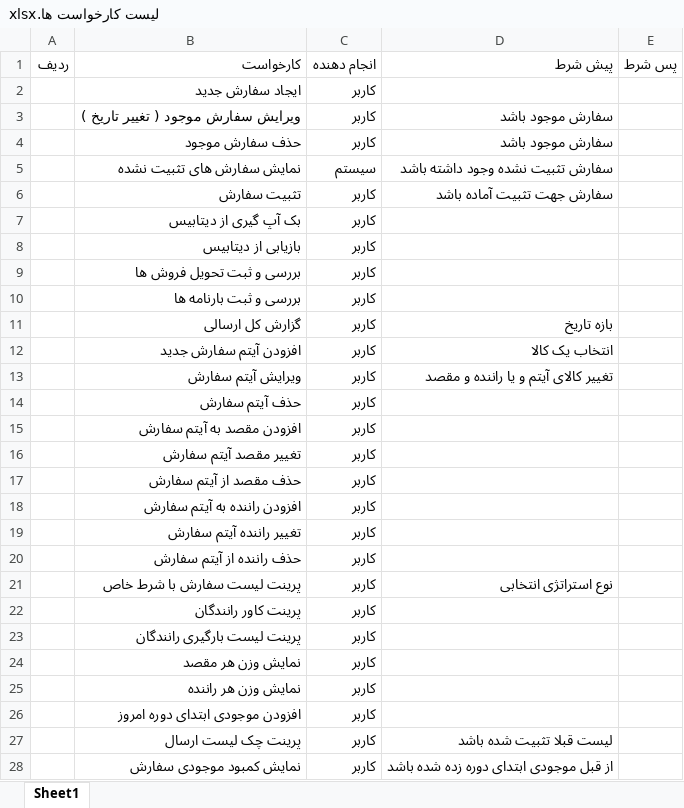
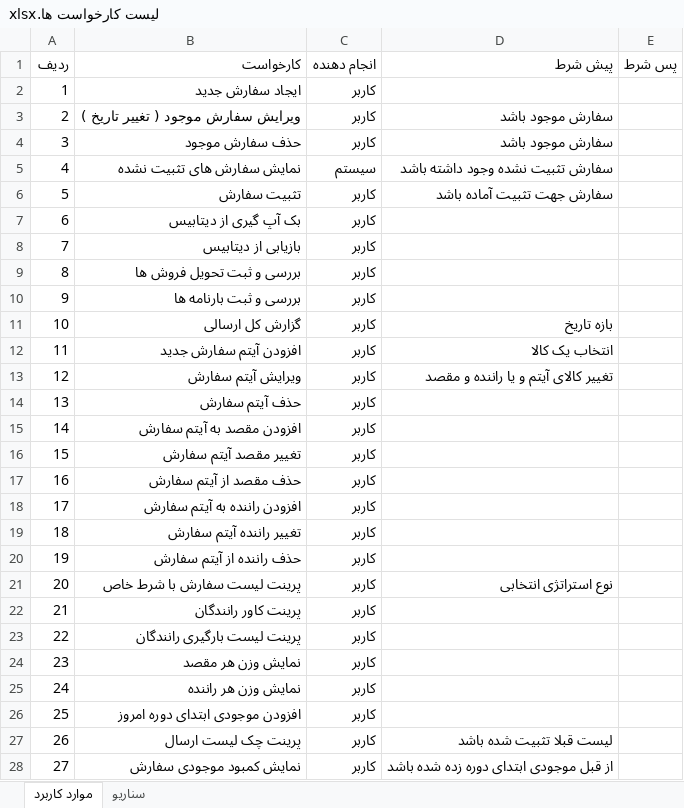
Before and after one commit to githubmor/OrderAndishe, an Excel workbook: لیست کارخواست ها.xlsx, sheet موارد کاربرد, drawn as a sheet; only a part is shown; values as stored, in another font and other column widths than the file's, no borders; the diff covers the shown part only; the diff names each change by its address in the sheet, - before the commit and + after, or states it on an @@ line.

```diff
--- a/لیست کارخواست ها.xlsx (sheet موارد کاربرد)
+++ b/لیست کارخواست ها.xlsx (sheet موارد کاربرد)
-sheet tab: Sheet1
+sheet tab: موارد کاربرد
+sheet tab: سناریو
-A2 (ردیف): (empty)
+A2 (ردیف): 1
-A3 (ردیف): (empty)
+A3 (ردیف): 2
-A4 (ردیف): (empty)
+A4 (ردیف): 3
-A5 (ردیف): (empty)
+A5 (ردیف): 4
-A6 (ردیف): (empty)
+A6 (ردیف): 5
-A7 (ردیف): (empty)
+A7 (ردیف): 6
-A8 (ردیف): (empty)
+A8 (ردیف): 7
-A9 (ردیف): (empty)
+A9 (ردیف): 8
-A10 (ردیف): (empty)
+A10 (ردیف): 9
-A11 (ردیف): (empty)
+A11 (ردیف): 10
-A12 (ردیف): (empty)
+A12 (ردیف): 11
-A13 (ردیف): (empty)
+A13 (ردیف): 12
-A14 (ردیف): (empty)
+A14 (ردیف): 13
-A15 (ردیف): (empty)
+A15 (ردیف): 14
-A16 (ردیف): (empty)
+A16 (ردیف): 15
-A17 (ردیف): (empty)
+A17 (ردیف): 16
-A18 (ردیف): (empty)
+A18 (ردیف): 17
-A19 (ردیف): (empty)
+A19 (ردیف): 18
-A20 (ردیف): (empty)
+A20 (ردیف): 19
-A21 (ردیف): (empty)
+A21 (ردیف): 20
-A22 (ردیف): (empty)
+A22 (ردیف): 21
-A23 (ردیف): (empty)
+A23 (ردیف): 22
-A24 (ردیف): (empty)
+A24 (ردیف): 23
-A25 (ردیف): (empty)
+A25 (ردیف): 24
-A26 (ردیف): (empty)
+A26 (ردیف): 25
-A27 (ردیف): (empty)
+A27 (ردیف): 26
-A28 (ردیف): (empty)
+A28 (ردیف): 27
```
Also changed, not shown: 2 added rows and 34 edited cells elsewhere in this sheet, 15 other files.
